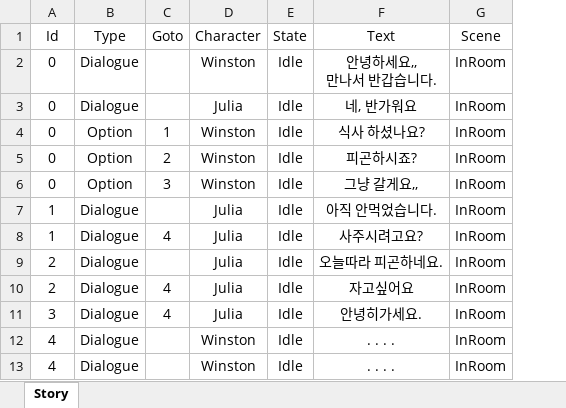
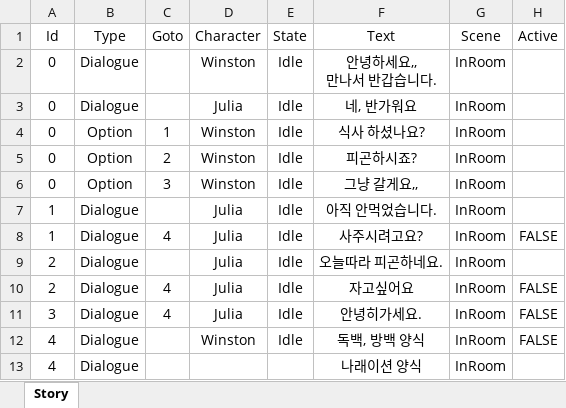
Before and after one commit to The-Day-In-1984/1984_Project, an Excel workbook: 1984/Assets/Resources/Story/StoryData.xlsx, sheet Story, drawn as a sheet; values as stored, in another font and other column widths than the file's, no borders; the diff names each change by its address in the sheet, - before the commit and + after, or states it on an @@ line.

Commit message:
Feat: Dialogue Active 헤더 추가
+ 등장인물 발언 시 이미지 활성화
+ Active 헤더로 대화중 등장인물 사라짐 구분
+ 버튼 선택시 해당 대화 출력

```diff
--- a/1984/Assets/Resources/Story/StoryData.xlsx (sheet Story)
+++ b/1984/Assets/Resources/Story/StoryData.xlsx (sheet Story)
+column H (Active), rows 8-12: FALSE |  | FALSE | FALSE | FALSE
-F12 (Text): . . . .
+F12 (Text): 독백, 방백 양식
-D13 (Character): Winston
+D13 (Character): (empty)
-E13 (State): Idle
+E13 (State): (empty)
-F13 (Text): . . . .
+F13 (Text): 나래이션 양식
```
Also changed, not shown: 3 other files.
